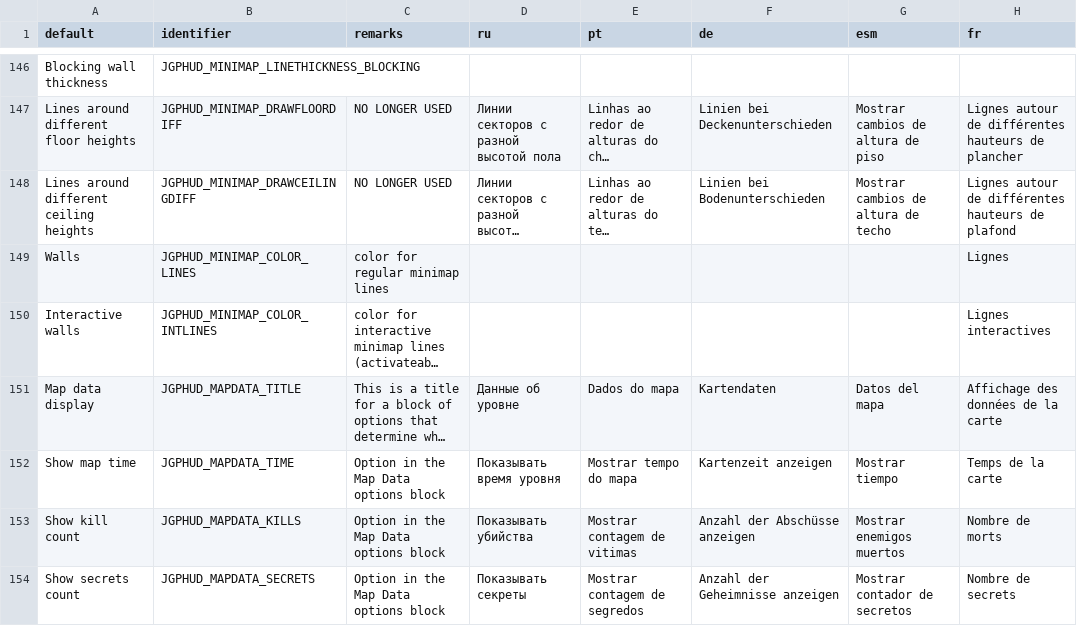
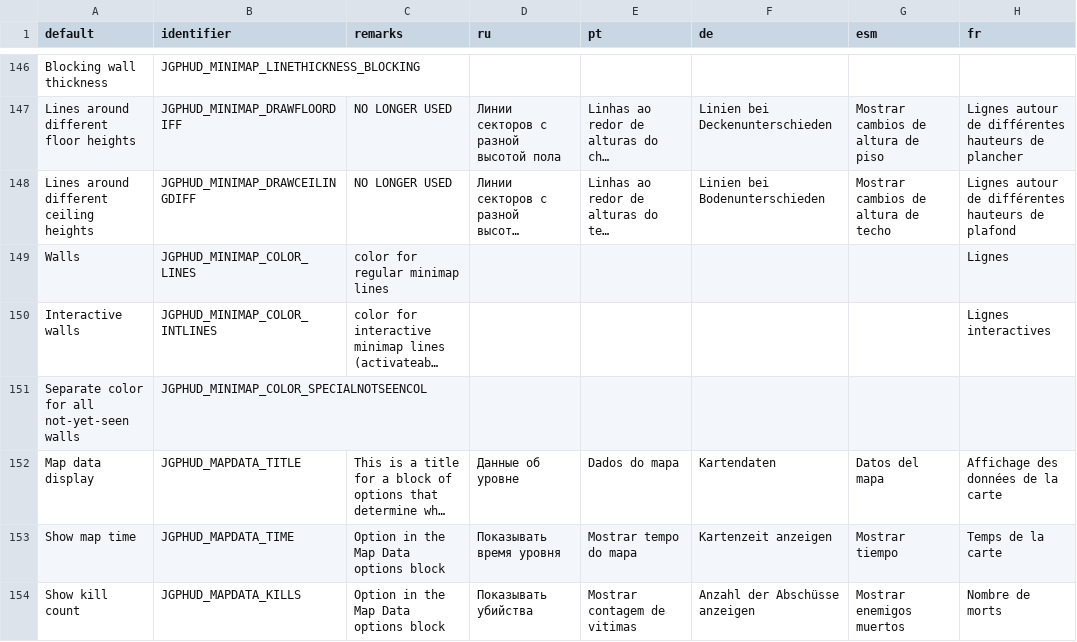
Before and after one commit to jekyllgrim/UniversalFlexibleHUD, a CSV file: LANGUAGE.csv, drawn as a sheet; only a part is shown, gaps mark what is left out; the shorter side is filled out with more unchanged rows; long unchanged cells end in …; the diff names each change by its address in the sheet, - before the commit and + after, or states it on an @@ line.

Commit message:
"Separate color for all not-yet-seen walls" toggle

```diff
--- a/LANGUAGE.csv
+++ b/LANGUAGE.csv
+row 151: Separate color for all not-yet-seen walls | JGPHUD_MINIMAP_COLOR_SPECIALNOTSEENCOL
```
Also changed, not shown: 6 other files.
